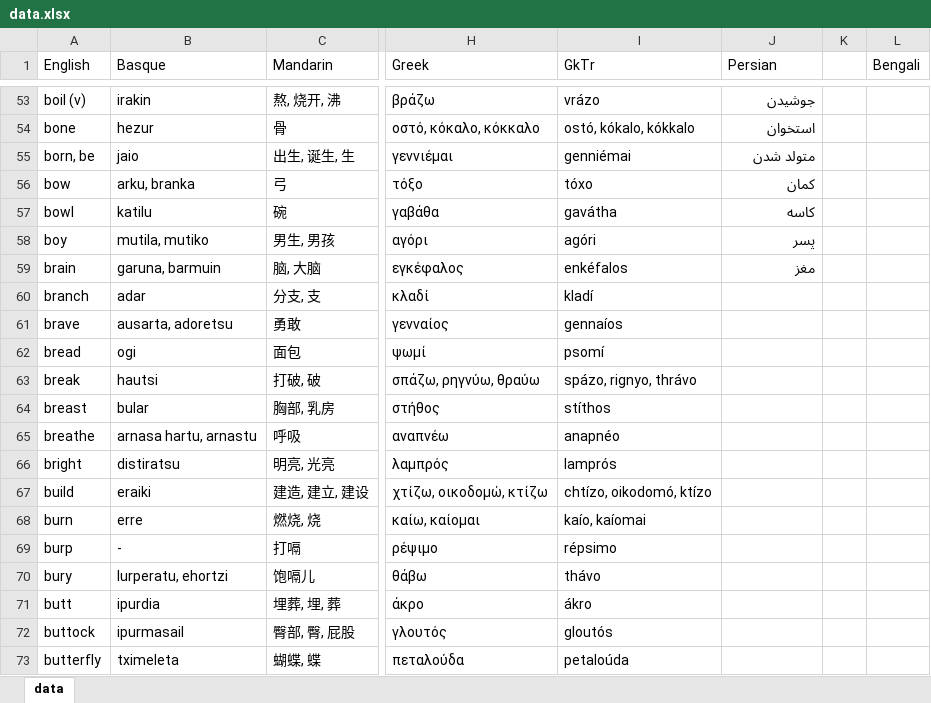
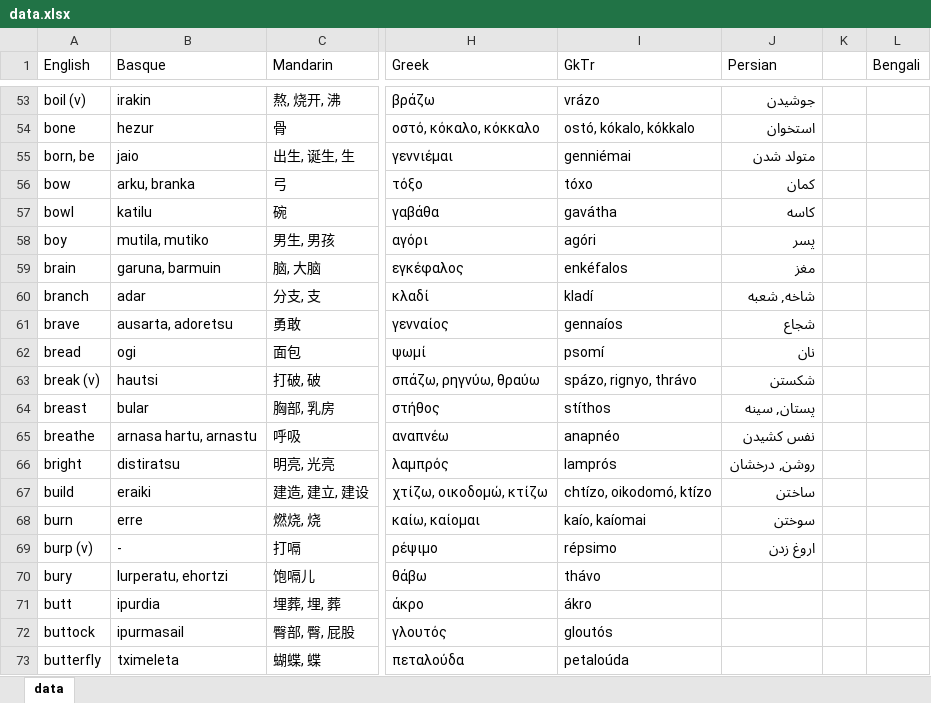
Before and after one commit to damiansp/linguistics, an Excel workbook: historical/data/data.xlsx, sheet data, drawn as a sheet; only a part is shown, gaps mark what is left out; values as stored, in another font and other column widths than the file's, no borders; the diff names each change by its address in the sheet, - before the commit and + after, or states it on an @@ line.

Commit message:
persian -burp

```diff
--- a/historical/data/data.xlsx (sheet data)
+++ b/historical/data/data.xlsx (sheet data)
-J60 (Persian): (empty)
+J60 (Persian): شاخه, شعبه
-J61 (Persian): (empty)
+J61 (Persian): شجاع
-J62 (Persian): (empty)
+J62 (Persian): نان
-A63 (English): break
+A63 (English): break (v)
-J63 (Persian): (empty)
+J63 (Persian): شکستن
-J64 (Persian): (empty)
+J64 (Persian): پستان, سینه
-J65 (Persian): (empty)
+J65 (Persian): نفس کشیدن
-J66 (Persian): (empty)
+J66 (Persian): روشن, درخشان
-J67 (Persian): (empty)
+J67 (Persian): ساختن
-J68 (Persian): (empty)
+J68 (Persian): سوختن
-A69 (English): burp
+A69 (English): burp (v)
-J69 (Persian): (empty)
+J69 (Persian): اروغ زدن
```
